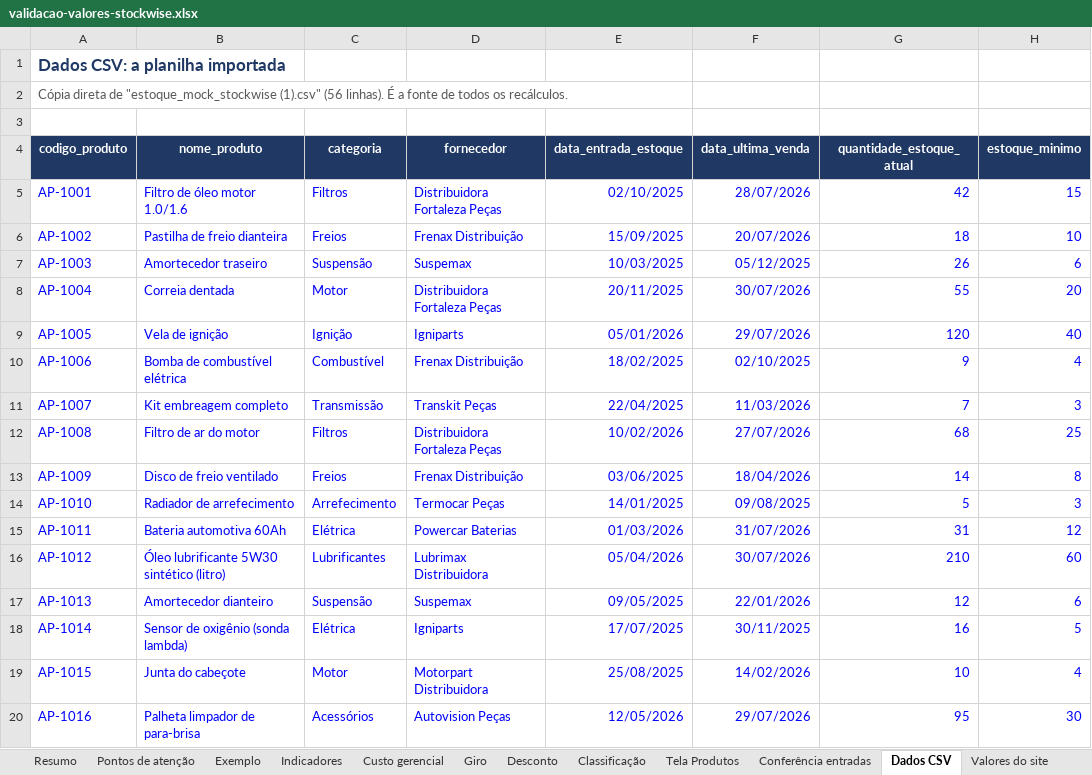
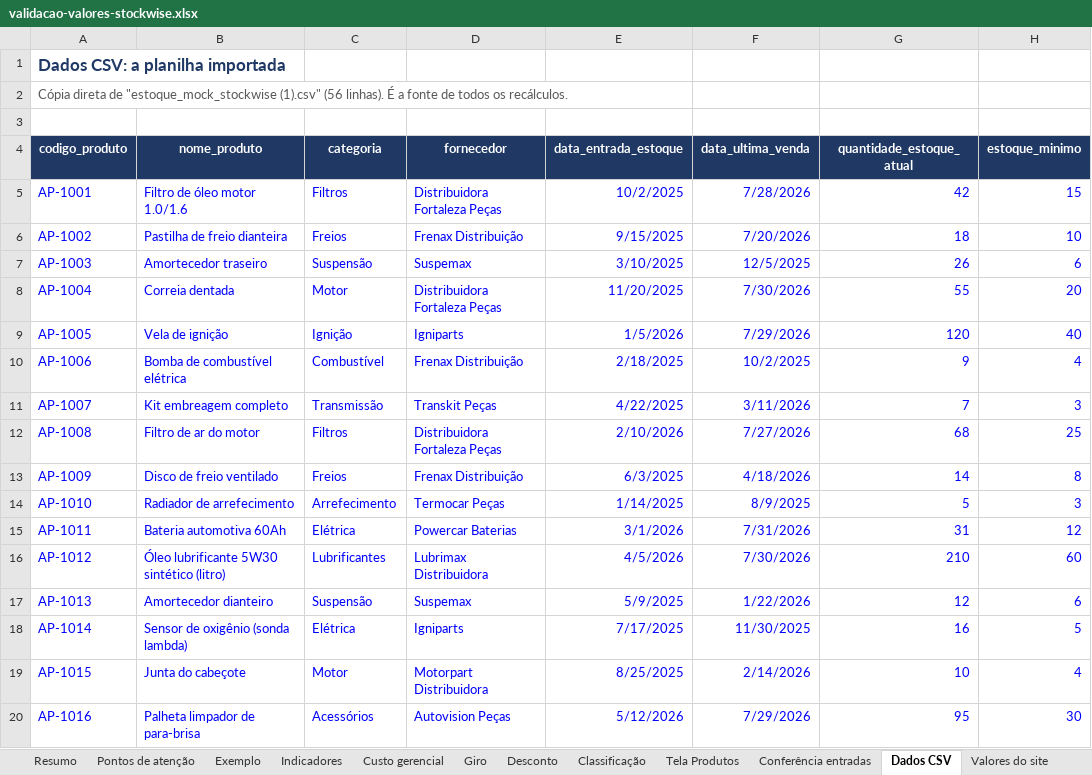
Before and after one commit to weillerjulia/StockWise, an Excel workbook: docs/validacao-valores-stockwise.xlsx, sheet Dados CSV, drawn as a sheet; only a part is shown; values as stored, in another font and other column widths than the file's, no borders; the diff covers the shown part only; the diff names each change by its address in the sheet, - before the commit and + after, or states it on an @@ line.

```diff
--- a/docs/validacao-valores-stockwise.xlsx (sheet Dados CSV)
+++ b/docs/validacao-valores-stockwise.xlsx (sheet Dados CSV)
-E5 (data_entrada_estoque): 02/10/2025
+E5 (data_entrada_estoque): 10/2/2025
-F5 (data_ultima_venda): 28/07/2026
+F5 (data_ultima_venda): 7/28/2026
-E6 (data_entrada_estoque): 15/09/2025
+E6 (data_entrada_estoque): 9/15/2025
-F6 (data_ultima_venda): 20/07/2026
+F6 (data_ultima_venda): 7/20/2026
-E7 (data_entrada_estoque): 10/03/2025
+E7 (data_entrada_estoque): 3/10/2025
-F7 (data_ultima_venda): 05/12/2025
+F7 (data_ultima_venda): 12/5/2025
-E8 (data_entrada_estoque): 20/11/2025
+E8 (data_entrada_estoque): 11/20/2025
-F8 (data_ultima_venda): 30/07/2026
+F8 (data_ultima_venda): 7/30/2026
-E9 (data_entrada_estoque): 05/01/2026
+E9 (data_entrada_estoque): 1/5/2026
-F9 (data_ultima_venda): 29/07/2026
+F9 (data_ultima_venda): 7/29/2026
-E10 (data_entrada_estoque): 18/02/2025
+E10 (data_entrada_estoque): 2/18/2025
-F10 (data_ultima_venda): 02/10/2025
+F10 (data_ultima_venda): 10/2/2025
-E11 (data_entrada_estoque): 22/04/2025
+E11 (data_entrada_estoque): 4/22/2025
-F11 (data_ultima_venda): 11/03/2026
+F11 (data_ultima_venda): 3/11/2026
-E12 (data_entrada_estoque): 10/02/2026
+E12 (data_entrada_estoque): 2/10/2026
-F12 (data_ultima_venda): 27/07/2026
+F12 (data_ultima_venda): 7/27/2026
-E13 (data_entrada_estoque): 03/06/2025
+E13 (data_entrada_estoque): 6/3/2025
-F13 (data_ultima_venda): 18/04/2026
+F13 (data_ultima_venda): 4/18/2026
-E14 (data_entrada_estoque): 14/01/2025
+E14 (data_entrada_estoque): 1/14/2025
-F14 (data_ultima_venda): 09/08/2025
+F14 (data_ultima_venda): 8/9/2025
-E15 (data_entrada_estoque): 01/03/2026
+E15 (data_entrada_estoque): 3/1/2026
-F15 (data_ultima_venda): 31/07/2026
+F15 (data_ultima_venda): 7/31/2026
-E16 (data_entrada_estoque): 05/04/2026
+E16 (data_entrada_estoque): 4/5/2026
-F16 (data_ultima_venda): 30/07/2026
+F16 (data_ultima_venda): 7/30/2026
-E17 (data_entrada_estoque): 09/05/2025
+E17 (data_entrada_estoque): 5/9/2025
-F17 (data_ultima_venda): 22/01/2026
+F17 (data_ultima_venda): 1/22/2026
-E18 (data_entrada_estoque): 17/07/2025
+E18 (data_entrada_estoque): 7/17/2025
-F18 (data_ultima_venda): 30/11/2025
+F18 (data_ultima_venda): 11/30/2025
-E19 (data_entrada_estoque): 25/08/2025
+E19 (data_entrada_estoque): 8/25/2025
-F19 (data_ultima_venda): 14/02/2026
+F19 (data_ultima_venda): 2/14/2026
-E20 (data_entrada_estoque): 12/05/2026
+E20 (data_entrada_estoque): 5/12/2026
-F20 (data_ultima_venda): 29/07/2026
+F20 (data_ultima_venda): 7/29/2026
```
Also changed, not shown: 78 edited cells elsewhere in this sheet, sheet Indicadores, sheet Valores do site, sheet Resumo, sheet Pontos de atenção, sheet Parâmetros, sheet Exemplo, formulas that keep their value, 6 other files.
